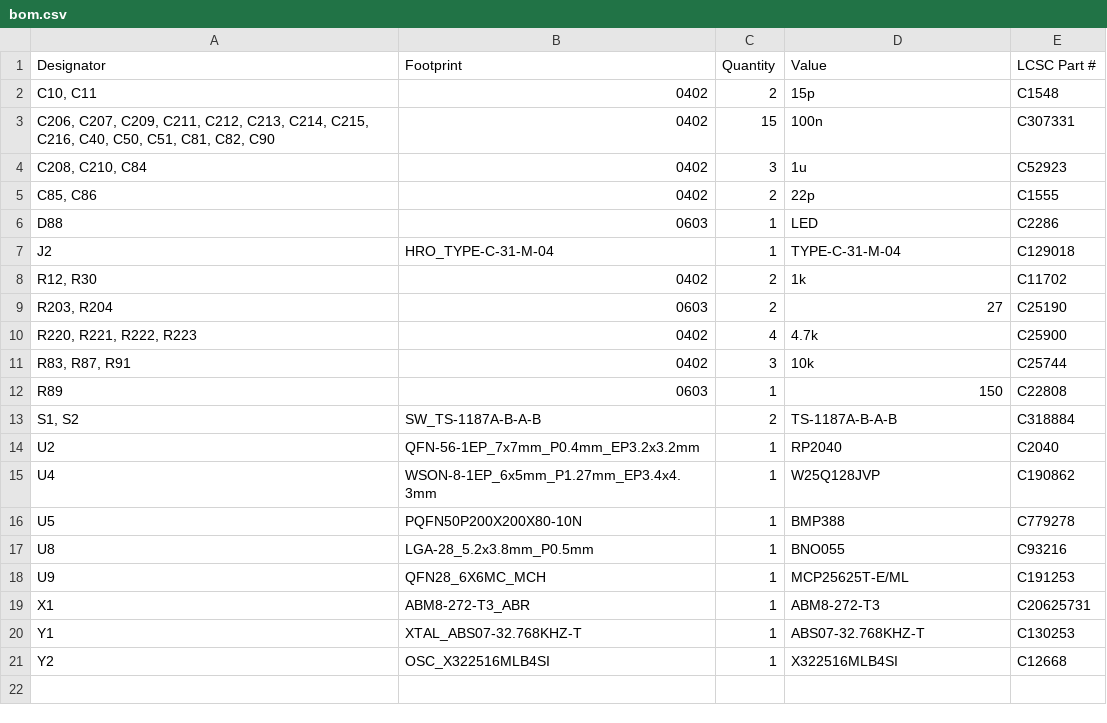
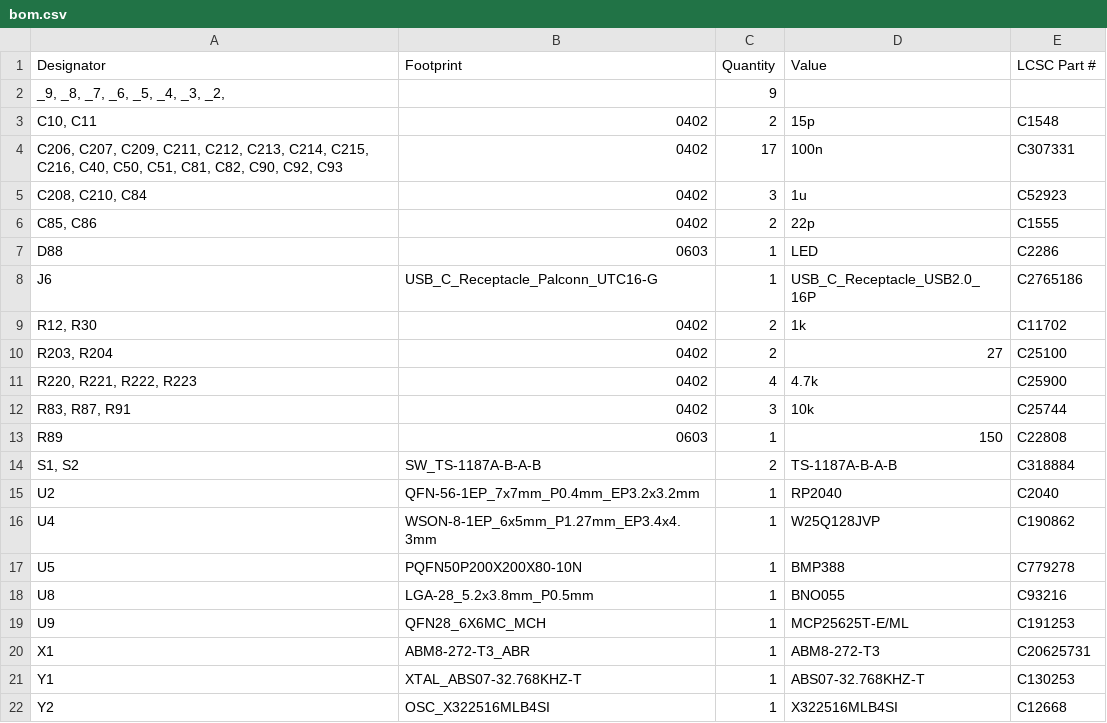
Before and after one commit to sonicavionics/4in, a CSV file: kicad/modules/sensors/production/bom.csv, drawn as a sheet.

```diff
--- a/kicad/modules/sensors/production/bom.csv
+++ b/kicad/modules/sensors/production/bom.csv
@@ -1,4 +1,5 @@
 Designator,Footprint,Quantity,Value,LCSC Part #
+"_9, _8, _7, _6, _5, _4, _3, _2, ",,9,,
 "C10, C11",0402,2,15p,C1548
-"C206, C207, C209, C211, C212, C213, C214, C215, C216, C40, C50, C51, C81, C82, C90",0402,15,100n,C307331
+"C206, C207, C209, C211, C212, C213, C214, C215, C216, C40, C50, C51, C81, C82, C90, C92, C93",0402,17,100n,C307331
 "C208, C210, C84",0402,3,1u,C52923
@@ -6,5 +7,5 @@
 D88,0603,1,LED,C2286
-J2,HRO_TYPE-C-31-M-04,1,TYPE-C-31-M-04,C129018
+J6,USB_C_Receptacle_Palconn_UTC16-G,1,USB_C_Receptacle_USB2.0_16P,C2765186
 "R12, R30",0402,2,1k,C11702
-"R203, R204",0603,2,27,C25190
+"R203, R204",0402,2,27,C25100
 "R220, R221, R222, R223",0402,4,4.7k,C25900
```
Also changed, not shown: kicad/modules/sensors/production/designators.csv, kicad/modules/sensors/production/positions.csv, 10 other files.
